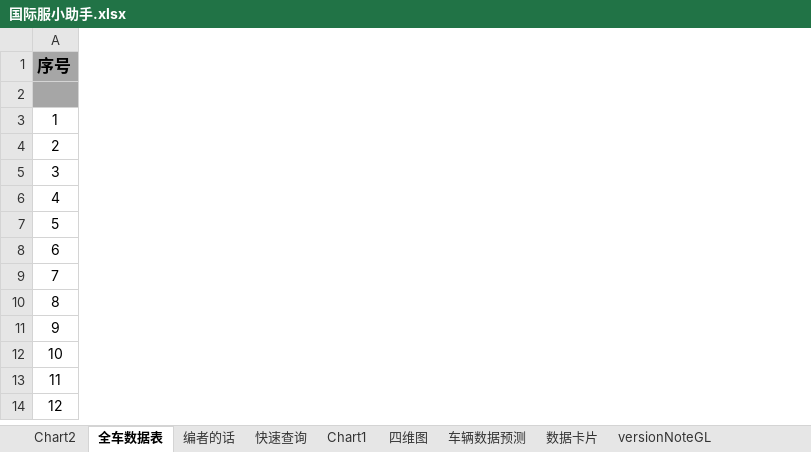
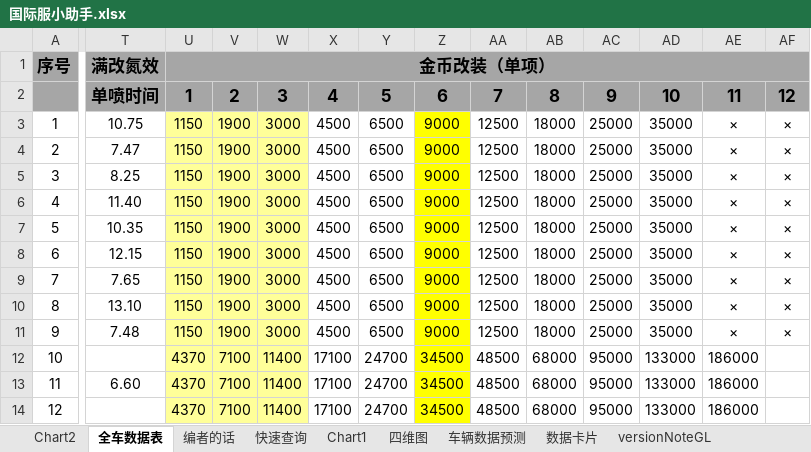
Before and after one commit to a9helper/a9-data, an Excel workbook: 国际服小助手.xlsx, sheet 全车数据表, drawn as a sheet; only a part is shown, gaps mark what is left out; values as stored, in another font and other column widths than the file's, no borders; charts and pictures and conditional formats not drawn; the diff covers the shown part only; the diff names each change by its address in the sheet, - before the commit and + after, or states it on an @@ line.

Commit message:
update

```diff
--- a/国际服小助手.xlsx (sheet 全车数据表)
+++ b/国际服小助手.xlsx (sheet 全车数据表)
@@ column T unhidden, rows 1-13: 满改氮效 | 单喷时间 | 10.75 | 7.47 | 8.25 | 11.40 | 10.35 | 12.15 | 7.65 | 13.10 | 7.48 |  | 6.60 @@
@@ column U unhidden, rows 1-14: 金币改装（单项） | 1 | 1150 | 1150 | 1150 | 1150 | 1150 | 1150 | 1150 | 1150 | 1150 | 4370 | 4370 | 4370 @@
@@ column V unhidden, rows 2-14: 2 | 1900 | 1900 | 1900 | 1900 | 1900 | 1900 | 1900 | 1900 | 1900 | 7100 | 7100 | 7100 @@
@@ column W unhidden, rows 2-14: 3 | 3000 | 3000 | 3000 | 3000 | 3000 | 3000 | 3000 | 3000 | 3000 | 11400 | 11400 | 11400 @@
@@ column X unhidden, rows 2-14: 4 | 4500 | 4500 | 4500 | 4500 | 4500 | 4500 | 4500 | 4500 | 4500 | 17100 | 17100 | 17100 @@
@@ column Y unhidden, rows 2-14: 5 | 6500 | 6500 | 6500 | 6500 | 6500 | 6500 | 6500 | 6500 | 6500 | 24700 | 24700 | 24700 @@
@@ column Z unhidden, rows 2-14: 6 | 9000 | 9000 | 9000 | 9000 | 9000 | 9000 | 9000 | 9000 | 9000 | 34500 | 34500 | 34500 @@
@@ column AA unhidden, rows 2-14: 7 | 12500 | 12500 | 12500 | 12500 | 12500 | 12500 | 12500 | 12500 | 12500 | 48500 | 48500 | 48500 @@
@@ column AB unhidden, rows 2-14: 8 | 18000 | 18000 | 18000 | 18000 | 18000 | 18000 | 18000 | 18000 | 18000 | 68000 | 68000 | 68000 @@
@@ column AC unhidden, rows 2-14: 9 | 25000 | 25000 | 25000 | 25000 | 25000 | 25000 | 25000 | 25000 | 25000 | 95000 | 95000 | 95000 @@
@@ column AD unhidden, rows 2-14: 10 | 35000 | 35000 | 35000 | 35000 | 35000 | 35000 | 35000 | 35000 | 35000 | 133000 | 133000 | 133000 @@
@@ column AE unhidden, rows 2-14: 11 | × | × | × | × | × | × | × | × | × | 186000 | 186000 | 186000 @@
@@ column AF unhidden, rows 2-11: 12 | × | × | × | × | × | × | × | × | × @@
```
Also changed, not shown: 20 added columns elsewhere in this sheet, sheet 数据卡片, charts or pictures.
